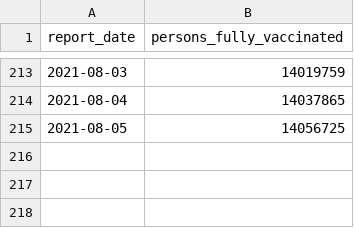
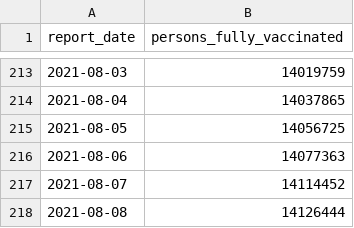
Before and after one commit to cbschicago/IL-COVID-19-vaccine-data, a CSV file: output/idph_fully_vaccinated_total_cumulative_daily.csv, drawn as a sheet; only a part is shown, gaps mark what is left out.

```diff
--- a/output/idph_fully_vaccinated_total_cumulative_daily.csv
+++ b/output/idph_fully_vaccinated_total_cumulative_daily.csv
@@ -215 +215,4 @@ report_date,persons_fully_vaccinated
 2021-08-05,14056725
+2021-08-06,14077363
+2021-08-07,14114452
+2021-08-08,14126444
```
Also changed, not shown: output/chicago_covid_vaccine_data_total_doses_zip_code_current.csv, output/idph_fully_vaccinated_age_group_cumulative_daily.csv, 20 other files.
